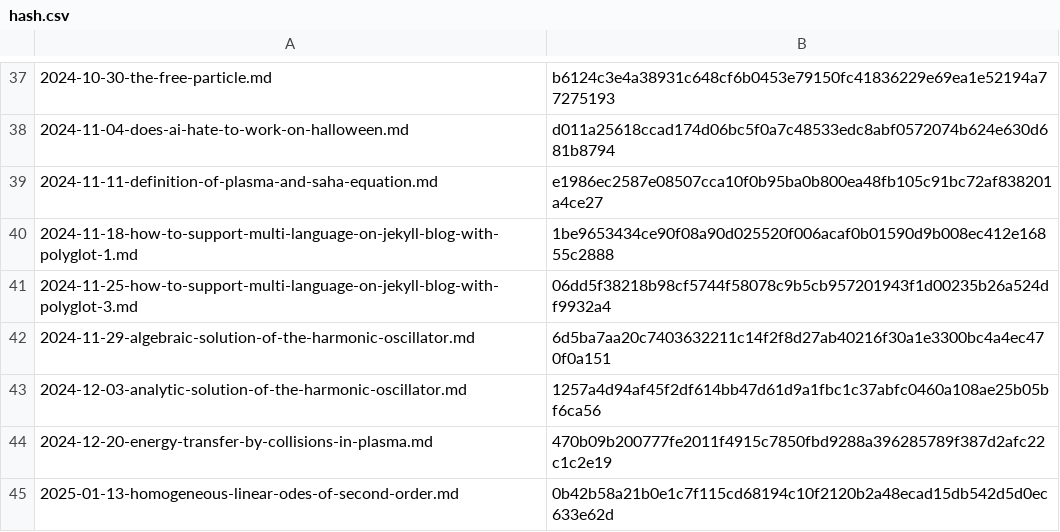
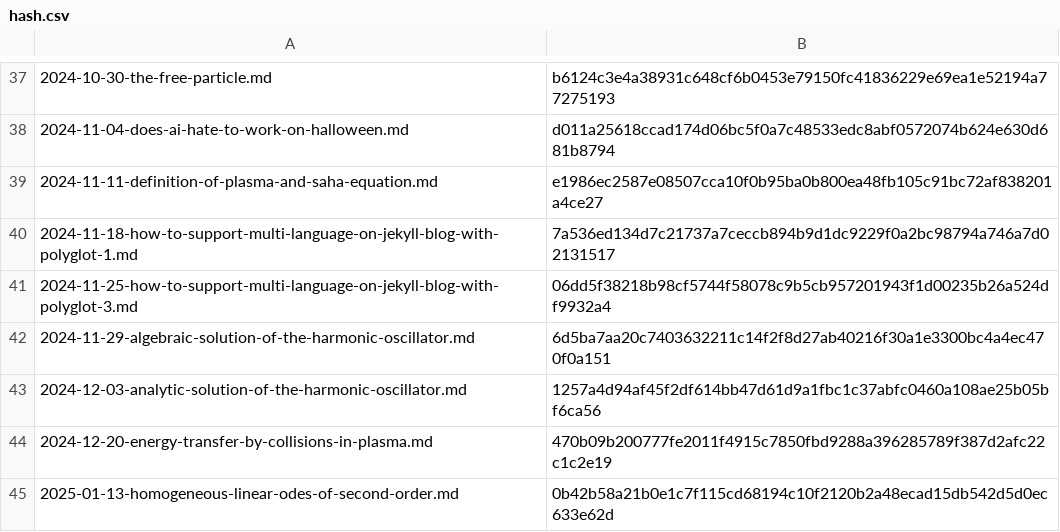
Before and after one commit to yunseo-kim/yunseo-kim.github.io, a CSV file: tools/hash.csv, drawn as a sheet; only a part is shown, gaps mark what is left out.

```diff
--- a/tools/hash.csv
+++ b/tools/hash.csv
@@ -39,3 +39,3 @@
 2024-11-11-definition-of-plasma-and-saha-equation.md,e1986ec2587e08507cca10f0b95ba0b800ea48fb105c91bc72af838201a4ce27
-2024-11-18-how-to-support-multi-language-on-jekyll-blog-with-polyglot-1.md,1be9653434ce90f08a90d025520f006acaf0b01590d9b008ec412e16855c2888
+2024-11-18-how-to-support-multi-language-on-jekyll-blog-with-polyglot-1.md,7a536ed134d7c21737a7ceccb894b9d1dc9229f0a2bc98794a746a7d02131517
 2024-11-25-how-to-support-multi-language-on-jekyll-blog-with-polyglot-3.md,06dd5f38218b98cf5744f58078c9b5cb957201943f1d00235b26a524df9932a4
```
Also changed, not shown: 8 other files.
